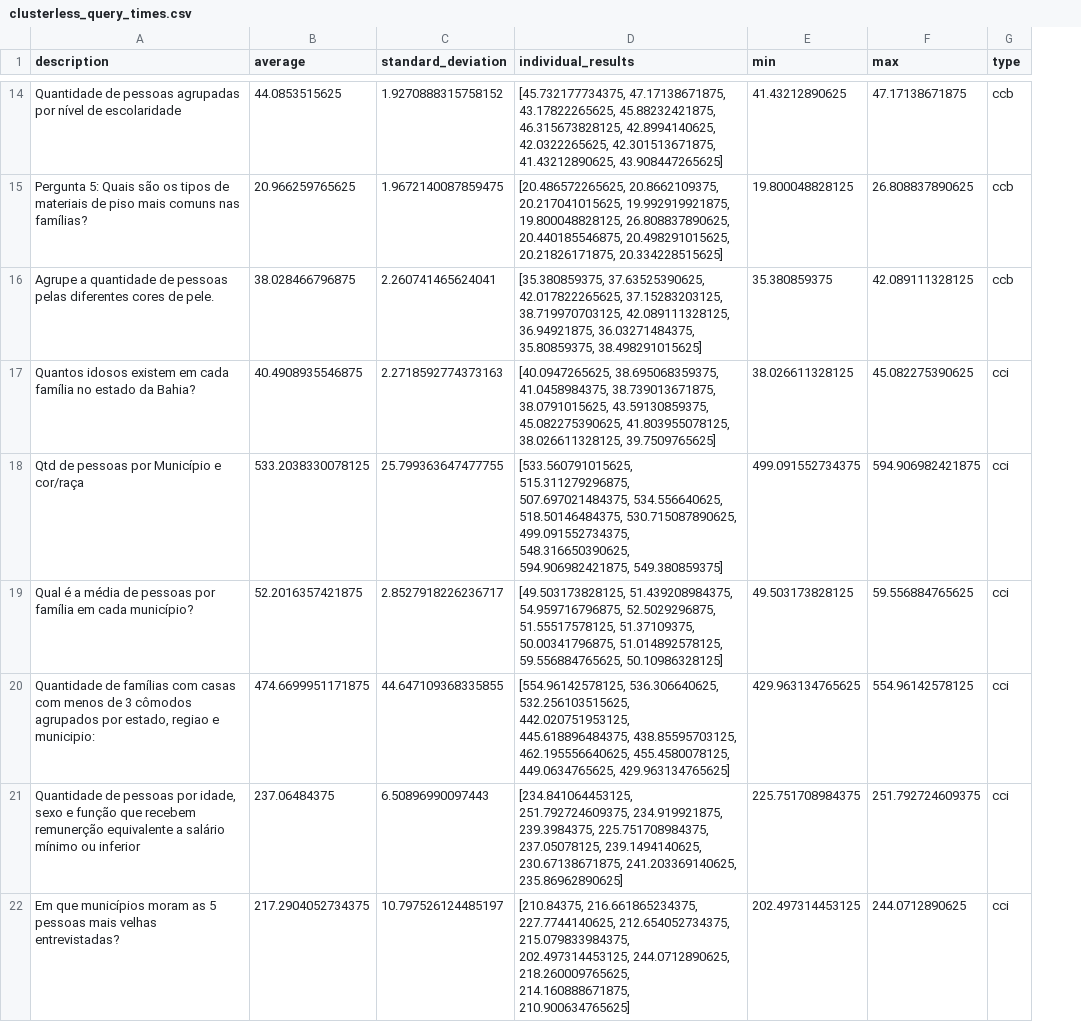
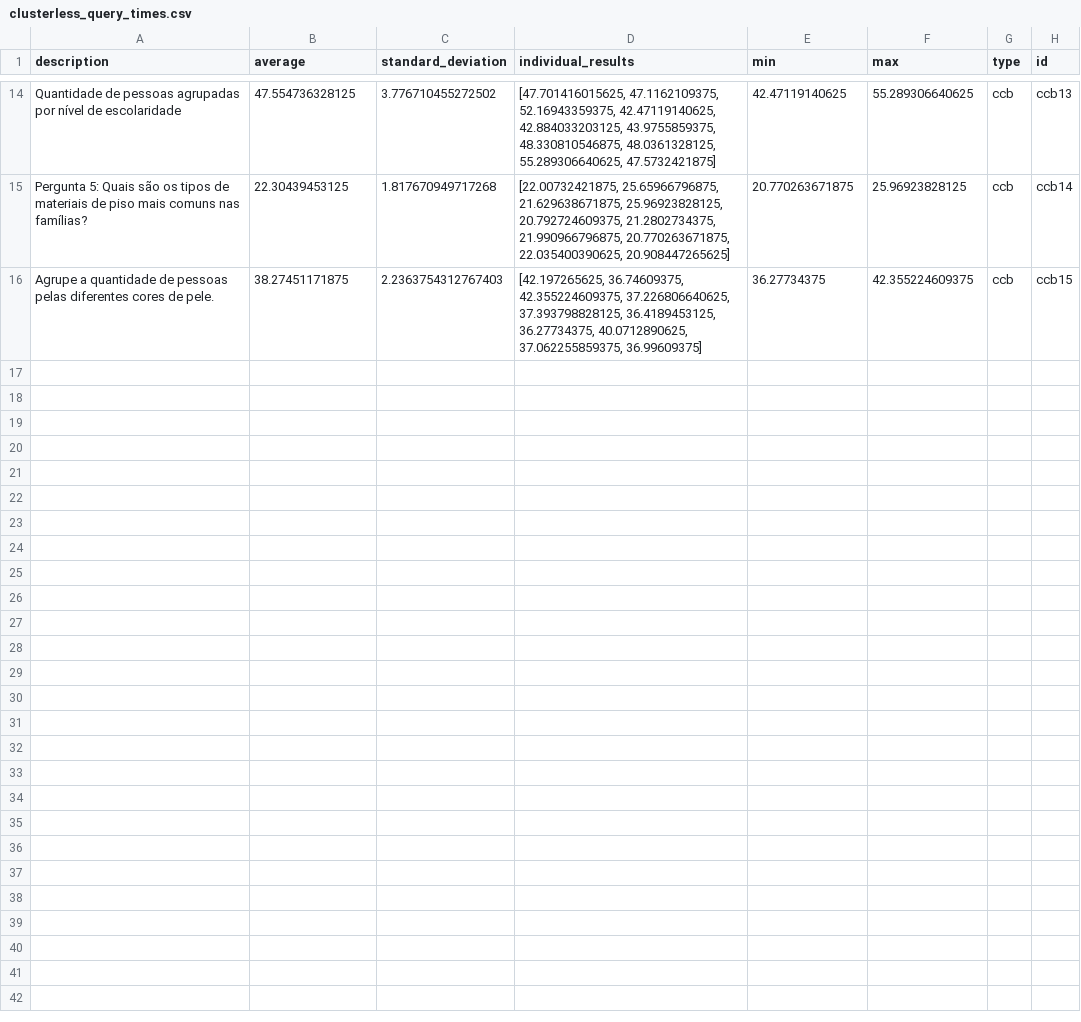
Before and after one commit to andersonLoyola/trabson-so, a CSV file: application/reports/use_case_07/clusterless_query_times.csv, drawn as a sheet; only a part is shown, gaps mark what is left out; removed rows and columns are numbered as before the commit, all else as after; the diff covers the shown part only; the diff names each change by its address in the sheet, - before the commit and + after, or states it on an @@ line.

```diff
--- a/application/reports/use_case_07/clusterless_query_times.csv
+++ b/application/reports/use_case_07/clusterless_query_times.csv
+column H (id), rows 14-16: ccb13 | ccb14 | ccb15
-B14 (average): 44.0853515625
+B14 (average): 47.554736328125
-C14 (standard_deviation): 1.9270888315758152
+C14 (standard_deviation): 3.776710455272502
-D14 (individual_results): [45.732177734375, 47.17138671875, 43.17822265625, 45.88232421875, 46.315673828125, 42.8994140625, 42.0322265625, 42.301513671875, 41.43212890625, 43.908447265625]
+D14 (individual_results): [47.701416015625, 47.1162109375, 52.16943359375, 42.47119140625, 42.884033203125, 43.9755859375, 48.330810546875, 48.0361328125, 55.289306640625, 47.5732421875]
-E14 (min): 41.43212890625
+E14 (min): 42.47119140625
-F14 (max): 47.17138671875
+F14 (max): 55.289306640625
-B15 (average): 20.966259765625
+B15 (average): 22.30439453125
-C15 (standard_deviation): 1.9672140087859475
+C15 (standard_deviation): 1.817670949717268
-D15 (individual_results): [20.486572265625, 20.8662109375, 20.217041015625, 19.992919921875, 19.800048828125, 26.808837890625, 20.440185546875, 20.498291015625, 20.21826171875, 20.334228515625]
+D15 (individual_results): [22.00732421875, 25.65966796875, 21.629638671875, 25.96923828125, 20.792724609375, 21.2802734375, 21.990966796875, 20.770263671875, 22.035400390625, 20.908447265625]
-E15 (min): 19.800048828125
+E15 (min): 20.770263671875
-F15 (max): 26.808837890625
+F15 (max): 25.96923828125
-B16 (average): 38.028466796875
+B16 (average): 38.27451171875
-C16 (standard_deviation): 2.260741465624041
+C16 (standard_deviation): 2.2363754312767403
-D16 (individual_results): [35.380859375, 37.63525390625, 42.017822265625, 37.15283203125, 38.719970703125, 42.089111328125, 36.94921875, 36.03271484375, 35.80859375, 38.498291015625]
+D16 (individual_results): [42.197265625, 36.74609375, 42.355224609375, 37.226806640625, 37.393798828125, 36.4189453125, 36.27734375, 40.0712890625, 37.062255859375, 36.99609375]
-E16 (min): 35.380859375
+E16 (min): 36.27734375
-F16 (max): 42.089111328125
+F16 (max): 42.355224609375
-row 17: Quantos idosos existem em cada família no estado da Bahia? | 40.4908935546875 | 2.2718592774373163 | [40.0947265625, 38.695068359375, 41.0458984375, 38.739013671875, 38.0791015625, 43.59130859375, 45.082275390625, 41.803955078125, 38.026611328125, 39.7509765625] | 38.026611328125 | 45.082275390625 | cci
-row 18: Qtd de pessoas por Município e cor/raça | 533.2038330078125 | 25.799363647477755 | [533.560791015625, 515.311279296875, 507.697021484375, 534.556640625, 518.50146484375, 530.715087890625, 499.091552734375, 548.316650390625, 594.906982421875, 549.380859375] | 499.091552734375 | 594.906982421875 | cci
-row 19: Qual é a média de pessoas por família em cada município? | 52.2016357421875 | 2.8527918226236717 | [49.503173828125, 51.439208984375, 54.959716796875, 52.5029296875, 51.55517578125, 51.37109375, 50.00341796875, 51.014892578125, 59.556884765625, 50.10986328125] | 49.503173828125 | 59.556884765625 | cci
-row 20: Quantidade de famílias com casas com menos de 3 cômodos agrupados por estado, regiao e municipio: | 474.6699951171875 | 44.647109368335855 | [554.96142578125, 536.306640625, 532.256103515625, 442.020751953125, 445.618896484375, 438.85595703125, 462.195556640625, 455.4580078125, 449.0634765625, 429.963134765625] | 429.963134765625 | 554.96142578125 | cci
-row 21: Quantidade de pessoas por idade, sexo e função que recebem remunerção equivalente a salário mínimo ou inferior | 237.06484375 | 6.50896990097443 | [234.841064453125, 251.792724609375, 234.919921875, 239.3984375, 225.751708984375, 237.05078125, 239.1494140625, 230.67138671875, 241.203369140625, 235.86962890625] | 225.751708984375 | 251.792724609375 | cci
-row 22: Em que municípios moram as 5 pessoas mais velhas entrevistadas? | 217.2904052734375 | 10.797526124485197 | [210.84375, 216.661865234375, 227.7744140625, 212.654052734375, 215.079833984375, 202.497314453125, 244.0712890625, 218.260009765625, 214.160888671875, 210.900634765625] | 202.497314453125 | 244.0712890625 | cci
```
Also changed, not shown: 9 removed rows and 60 edited cells elsewhere in this file, application/reports/use_case_01/clusterless_query_times.csv, application/reports/use_case_01/clusterlized_query_times.csv, 46 other files.
